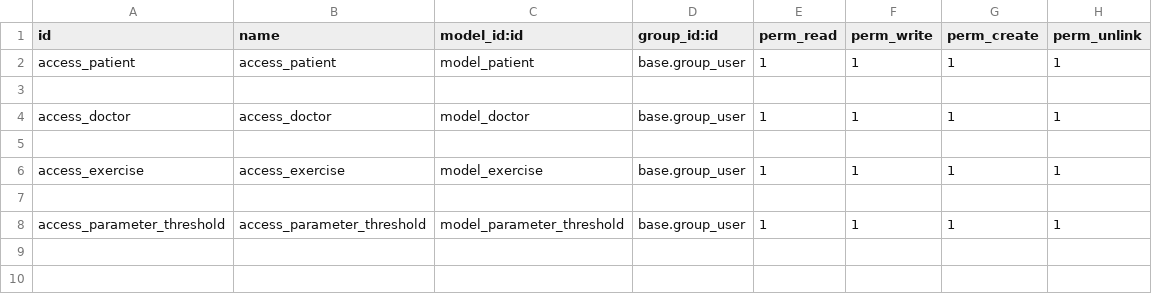
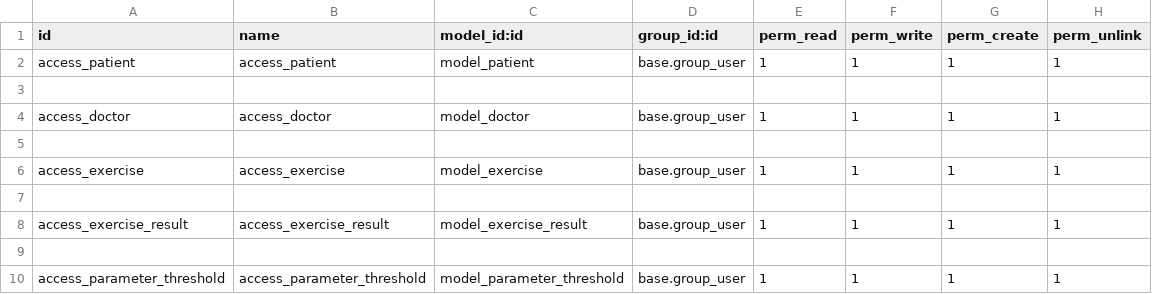
Before and after one commit to Aggrey-marvin/wom_app, a CSV file: wom/wom_backend/security/ir.model.access.csv, drawn as a sheet.

Commit message:
Add exercise id

```diff
--- a/wom/wom_backend/security/ir.model.access.csv
+++ b/wom/wom_backend/security/ir.model.access.csv
@@ -7,2 +7,4 @@ access_exercise,access_exercise,model_exercise,base.group_user,1,1,1,1
 
+access_exercise_result,access_exercise_result,model_exercise_result,base.group_user,1,1,1,1
+
 access_parameter_threshold,access_parameter_threshold,model_parameter_threshold,base.group_user,1,1,1,1
```
Also changed, not shown: 15 other files.
